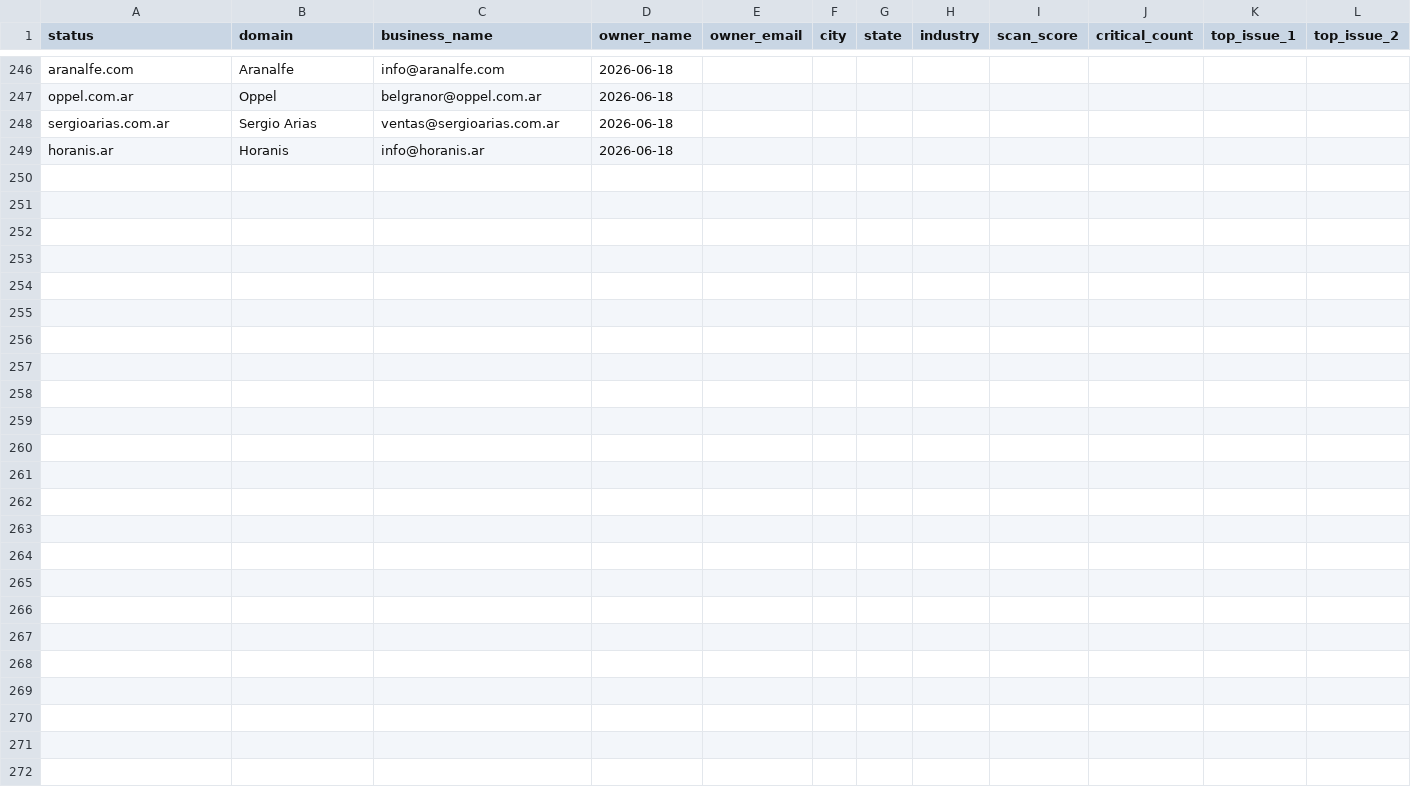
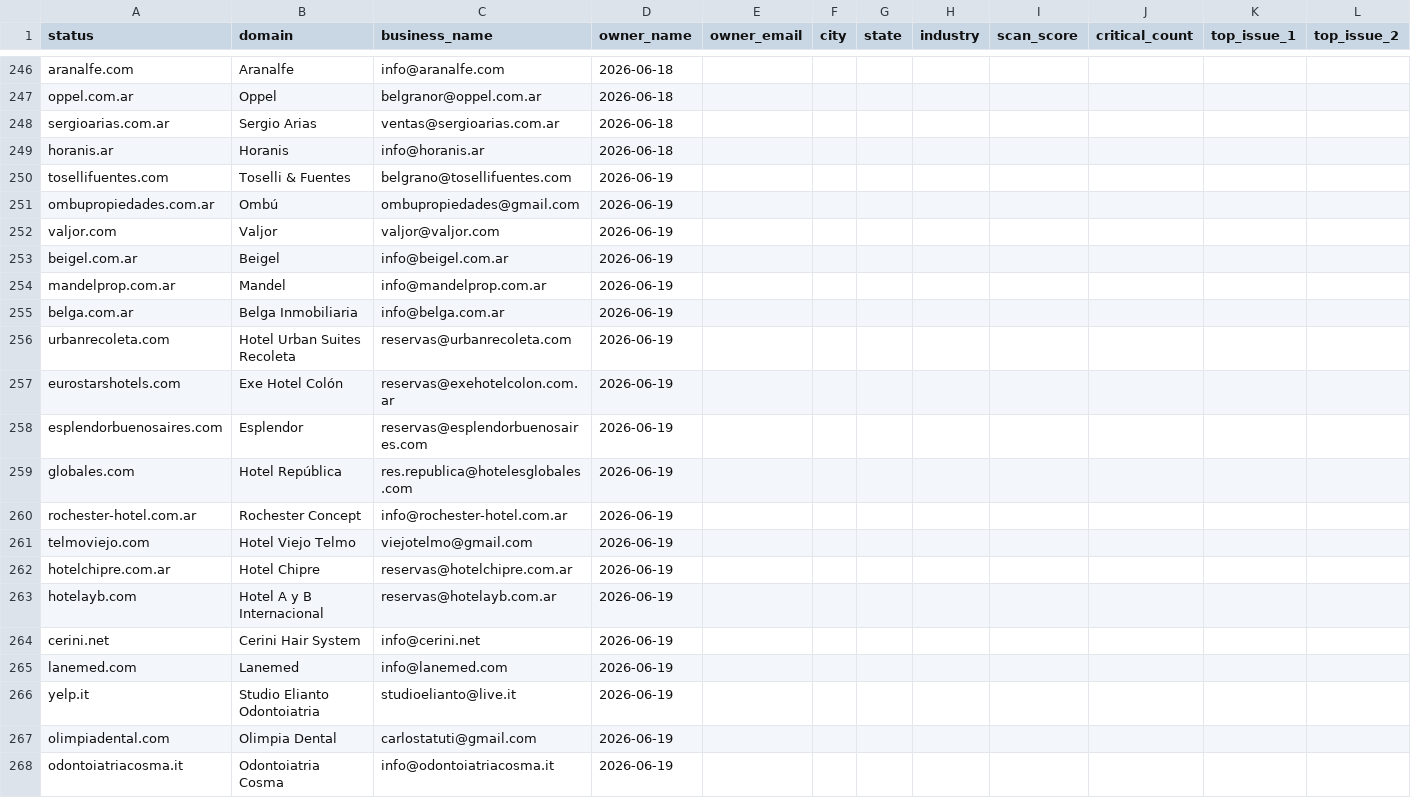
Before and after one commit to RanuK12/ADA-Audits, a CSV file: prospectos/leads.csv, drawn as a sheet; only a part is shown, gaps mark what is left out; rows hold the shown columns only; the diff covers the shown part only; the diff names each change by its address in the sheet, - before the commit and + after, or states it on an @@ line.

```diff
--- a/prospectos/leads.csv
+++ b/prospectos/leads.csv
+row 250: tosellifuentes.com | Toselli & Fuentes | belgrano@tosellifuentes.com | 2026-06-19
+row 251: ombupropiedades.com.ar | Ombú | ombupropiedades@gmail.com | 2026-06-19
+row 252: valjor.com | Valjor | valjor@valjor.com | 2026-06-19
+row 253: beigel.com.ar | Beigel | info@beigel.com.ar | 2026-06-19
+row 254: mandelprop.com.ar | Mandel | info@mandelprop.com.ar | 2026-06-19
+row 255: belga.com.ar | Belga Inmobiliaria | info@belga.com.ar | 2026-06-19
+row 256: urbanrecoleta.com | Hotel Urban Suites Recoleta | reservas@urbanrecoleta.com | 2026-06-19
+row 257: eurostarshotels.com | Exe Hotel Colón | reservas@exehotelcolon.com.ar | 2026-06-19
+row 258: esplendorbuenosaires.com | Esplendor | reservas@esplendorbuenosaires.com | 2026-06-19
+row 259: globales.com | Hotel República | res.republica@hotelesglobales.com | 2026-06-19
+row 260: rochester-hotel.com.ar | Rochester Concept | info@rochester-hotel.com.ar | 2026-06-19
+row 261: telmoviejo.com | Hotel Viejo Telmo | viejotelmo@gmail.com | 2026-06-19
+row 262: hotelchipre.com.ar | Hotel Chipre | reservas@hotelchipre.com.ar | 2026-06-19
+row 263: hotelayb.com | Hotel A y B Internacional | reservas@hotelayb.com.ar | 2026-06-19
+row 264: cerini.net | Cerini Hair System | info@cerini.net | 2026-06-19
+row 265: lanemed.com | Lanemed | info@lanemed.com | 2026-06-19
+row 266: yelp.it | Studio Elianto Odontoiatria | studioelianto@live.it | 2026-06-19
+row 267: olimpiadental.com | Olimpia Dental | carlostatuti@gmail.com | 2026-06-19
+row 268: odontoiatriacosma.it | Odontoiatria Cosma | info@odontoiatriacosma.it | 2026-06-19
```
Also changed, not shown: 31 added rows elsewhere in this file, 3 other files.
